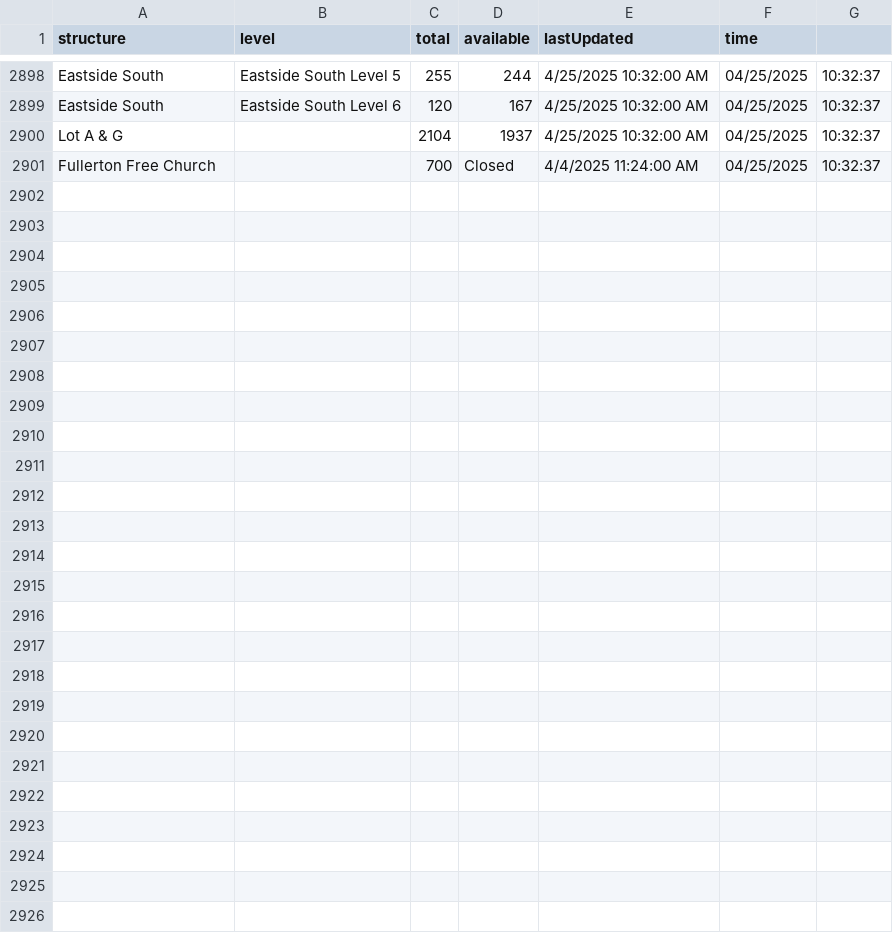
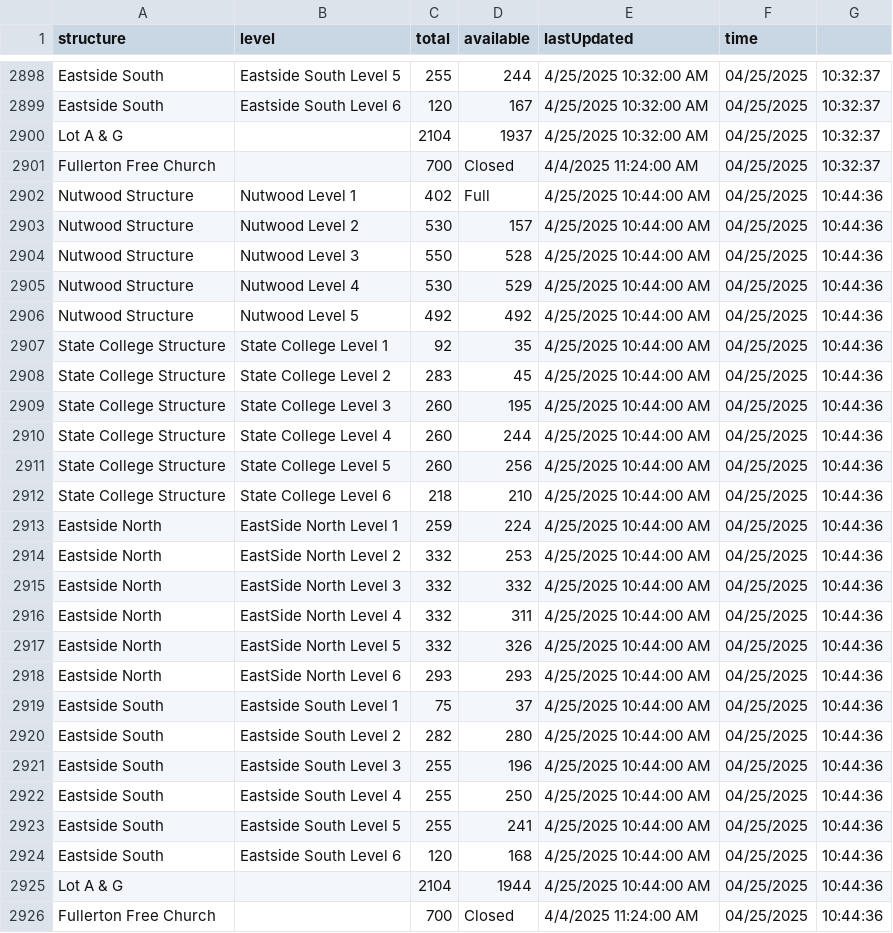
Before and after one commit to NguyenJimmyT/webscraperSenior, a CSV file: parking_data.csv, drawn as a sheet; only a part is shown, gaps mark what is left out.

```diff
--- a/parking_data.csv
+++ b/parking_data.csv
@@ -2901 +2901,26 @@ Lot A & G,,2104,1937,4/25/2025 10:32:00 AM,04/25/2025, 10:32:37
 Fullerton Free Church,,700,Closed,4/4/2025 11:24:00 AM,04/25/2025, 10:32:37
+Nutwood Structure,Nutwood Level 1,402,Full,4/25/2025 10:44:00 AM,04/25/2025, 10:44:36
+Nutwood Structure,Nutwood Level 2,530,157,4/25/2025 10:44:00 AM,04/25/2025, 10:44:36
+Nutwood Structure,Nutwood Level 3,550,528,4/25/2025 10:44:00 AM,04/25/2025, 10:44:36
+Nutwood Structure,Nutwood Level 4,530,529,4/25/2025 10:44:00 AM,04/25/2025, 10:44:36
+Nutwood Structure,Nutwood Level 5,492,492,4/25/2025 10:44:00 AM,04/25/2025, 10:44:36
+State College Structure,State College Level 1,92,35,4/25/2025 10:44:00 AM,04/25/2025, 10:44:36
+State College Structure,State College Level 2,283,45,4/25/2025 10:44:00 AM,04/25/2025, 10:44:36
+State College Structure,State College Level 3,260,195,4/25/2025 10:44:00 AM,04/25/2025, 10:44:36
+State College Structure,State College Level 4,260,244,4/25/2025 10:44:00 AM,04/25/2025, 10:44:36
+State College Structure,State College Level 5,260,256,4/25/2025 10:44:00 AM,04/25/2025, 10:44:36
+State College Structure,State College Level 6,218,210,4/25/2025 10:44:00 AM,04/25/2025, 10:44:36
+Eastside North,EastSide North Level 1,259,224,4/25/2025 10:44:00 AM,04/25/2025, 10:44:36
+Eastside North,EastSide North Level 2,332,253,4/25/2025 10:44:00 AM,04/25/2025, 10:44:36
+Eastside North,EastSide North Level 3,332,332,4/25/2025 10:44:00 AM,04/25/2025, 10:44:36
+Eastside North,EastSide North Level 4,332,311,4/25/2025 10:44:00 AM,04/25/2025, 10:44:36
+Eastside North,EastSide North Level 5,332,326,4/25/2025 10:44:00 AM,04/25/2025, 10:44:36
+Eastside North,EastSide North Level 6,293,293,4/25/2025 10:44:00 AM,04/25/2025, 10:44:36
+Eastside South,Eastside South Level 1,75,37,4/25/2025 10:44:00 AM,04/25/2025, 10:44:36
+Eastside South,Eastside South Level 2,282,280,4/25/2025 10:44:00 AM,04/25/2025, 10:44:36
+Eastside South,Eastside South Level 3,255,196,4/25/2025 10:44:00 AM,04/25/2025, 10:44:36
+Eastside South,Eastside South Level 4,255,250,4/25/2025 10:44:00 AM,04/25/2025, 10:44:36
+Eastside South,Eastside South Level 5,255,241,4/25/2025 10:44:00 AM,04/25/2025, 10:44:36
+Eastside South,Eastside South Level 6,120,168,4/25/2025 10:44:00 AM,04/25/2025, 10:44:36
+Lot A & G,,2104,1944,4/25/2025 10:44:00 AM,04/25/2025, 10:44:36
+Fullerton Free Church,,700,Closed,4/4/2025 11:24:00 AM,04/25/2025, 10:44:36
```
